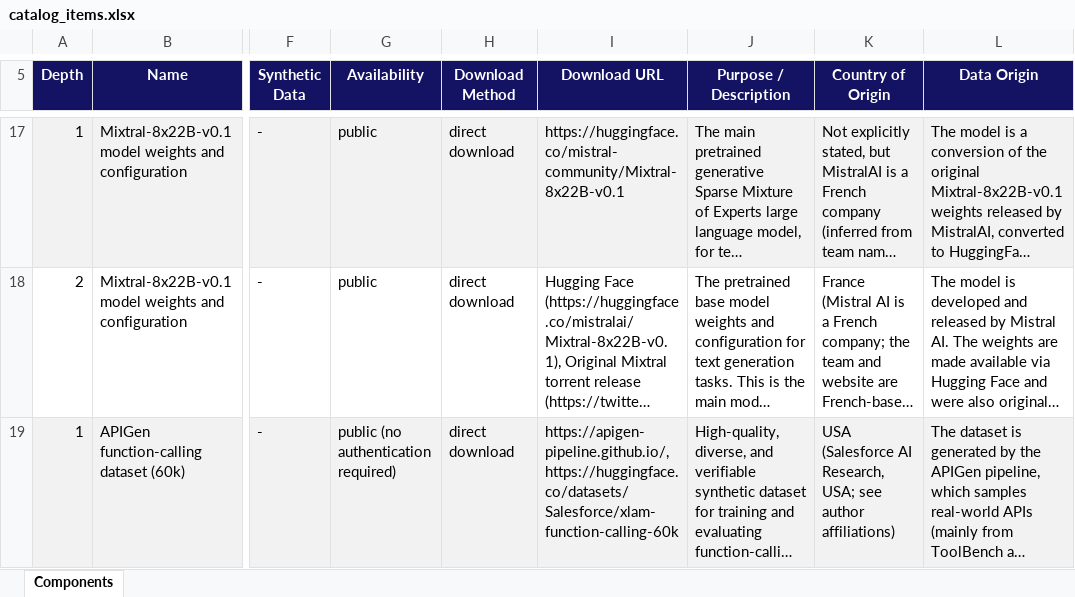
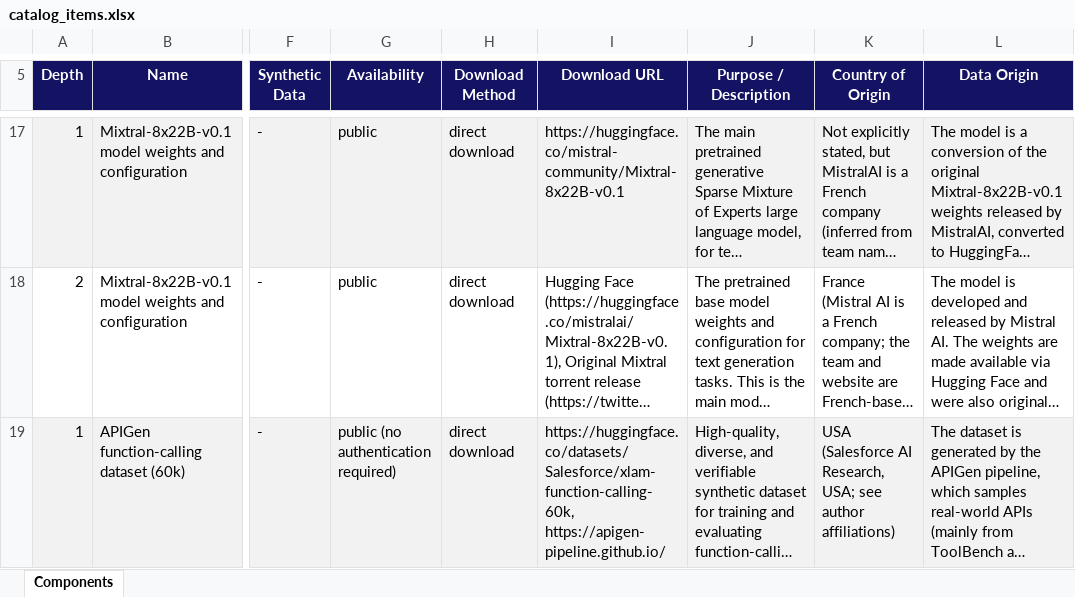
Before and after one commit to FastCatalog-ai/api-examples, an Excel workbook: examples/output/catalog_items.xlsx, sheet Components, drawn as a sheet; only a part is shown, gaps mark what is left out; long unchanged cells end in …; values as stored, in another font and other column widths than the file's, no borders; the diff covers the shown part only; the diff names each change by its address in the sheet, - before the commit and + after, or states it on an @@ line.

```diff
--- a/examples/output/catalog_items.xlsx (sheet Components)
+++ b/examples/output/catalog_items.xlsx (sheet Components)
-I19 (Download URL): https://apigen-pipeline.github.io/, https://huggingface.co/datasets/Salesforce/xlam-function-calling-60k
+I19 (Download URL): https://huggingface.co/datasets/Salesforce/xlam-function-calling-60k, https://apigen-pipeline.github.io/
```
Also changed, not shown: 3 edited cells elsewhere in this sheet, 1 other file.
